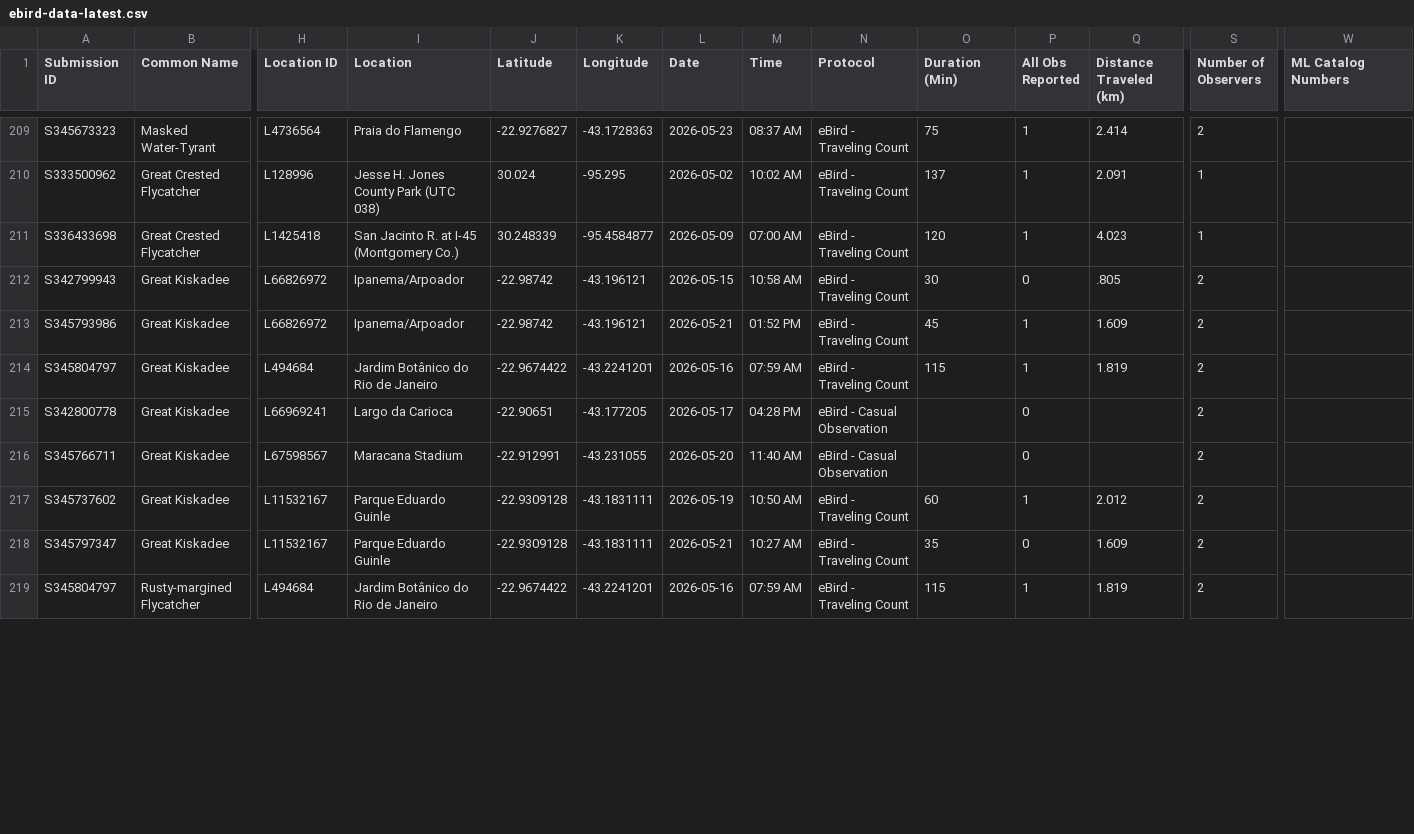
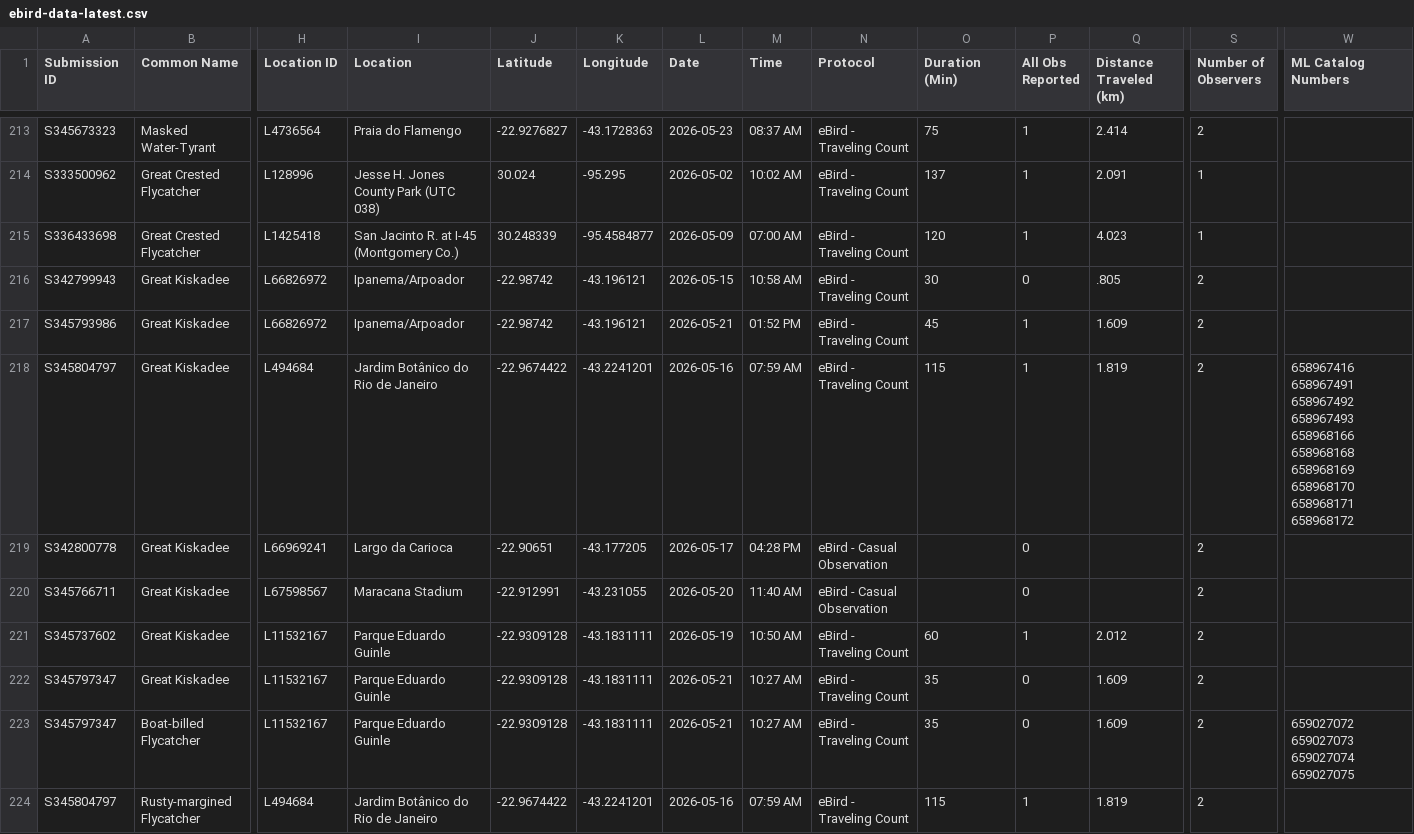
Before and after one commit to felipeharker/hark-ornithology, a CSV file: observation-data/ebird-data-latest.csv, drawn as a sheet; only a part is shown, gaps mark what is left out; addresses are those after the commit; rows hold the shown columns only; the diff covers the shown part only; the diff names each change by its address in the sheet, - before the commit and + after, or states it on an @@ line.

Commit message:
Update ebird-data-latest.csv

```diff
--- a/observation-data/ebird-data-latest.csv
+++ b/observation-data/ebird-data-latest.csv
-W218 (ML Catalog Numbers): (empty)
+W218 (ML Catalog Numbers): 658967416 658967491 658967492 658967493 658968166 658968168 658968169 658968170 658968171 658968172
+row 223: S345797347 | Boat-billed Flycatcher | L11532167 | Parque Eduardo Guinle | -22.9309128 | -43.1831111 | 2026-05-21 | 10:27 AM | eBird - Traveling Count | 35 | 0 | 1.609 | 2 | 659027072 659027073 659027074 659027075
```
Also changed, not shown: 5 added rows and 13 edited cells elsewhere in this file.
